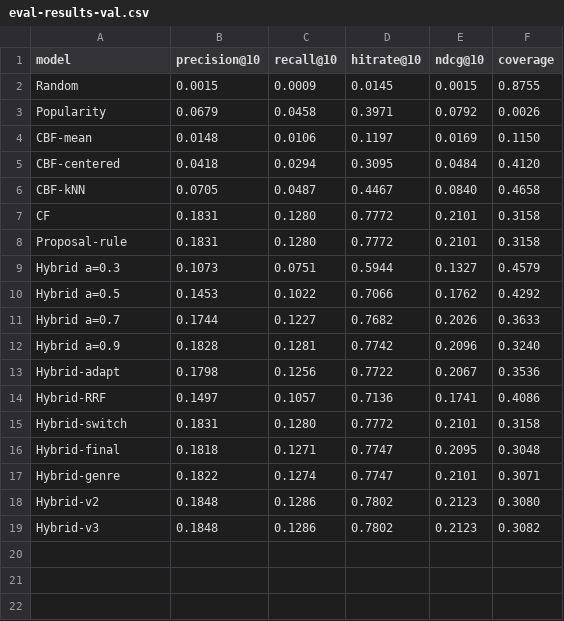
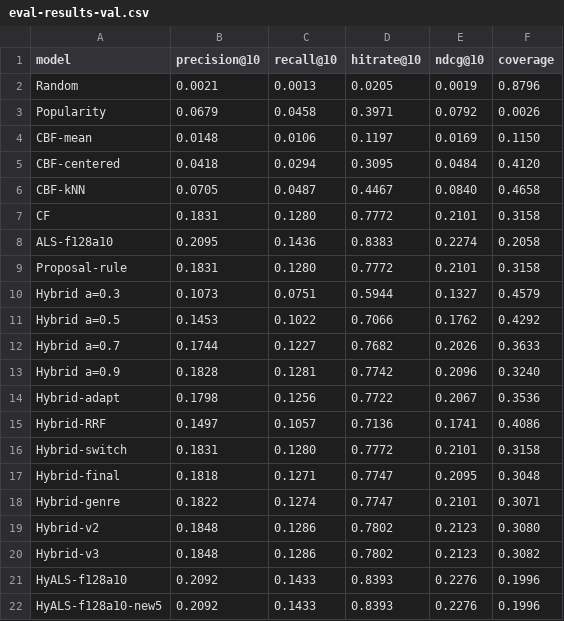
Before and after one commit to hadar97/MscFinalProject, a CSV file: data/eval-results-val.csv, drawn as a sheet.

```diff
--- a/data/eval-results-val.csv
+++ b/data/eval-results-val.csv
@@ -1,3 +1,3 @@
 model,precision@10,recall@10,hitrate@10,ndcg@10,coverage
-Random,0.0015,0.0009,0.0145,0.0015,0.8755
+Random,0.0021,0.0013,0.0205,0.0019,0.8796
 Popularity,0.0679,0.0458,0.3971,0.0792,0.0026
@@ -7,2 +7,3 @@ CBF-kNN,0.0705,0.0487,0.4467,0.0840,0.4658
 CF,0.1831,0.1280,0.7772,0.2101,0.3158
+ALS-f128a10,0.2095,0.1436,0.8383,0.2274,0.2058
 Proposal-rule,0.1831,0.1280,0.7772,0.2101,0.3158
@@ -19 +20,3 @@ Hybrid-v2,0.1848,0.1286,0.7802,0.2123,0.3080
 Hybrid-v3,0.1848,0.1286,0.7802,0.2123,0.3082
+HyALS-f128a10,0.2092,0.1433,0.8393,0.2276,0.1996
+HyALS-f128a10-new5,0.2092,0.1433,0.8393,0.2276,0.1996
```
Also changed, not shown: data/eval-results-cold5-val.csv, data/eval-results-cold5.csv, 14 other files.
